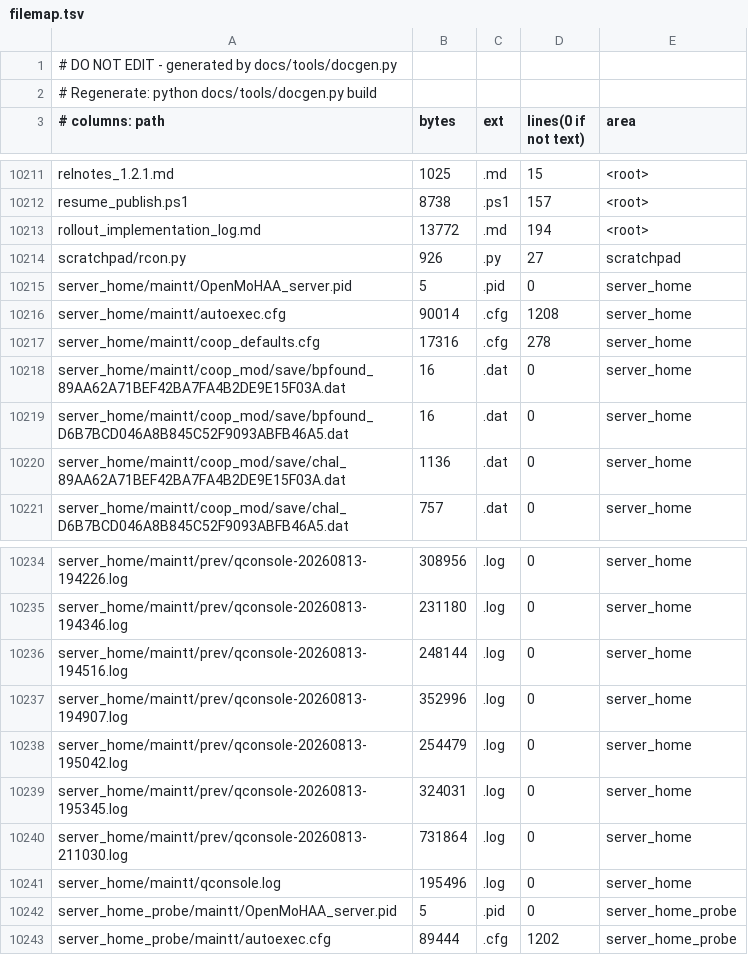
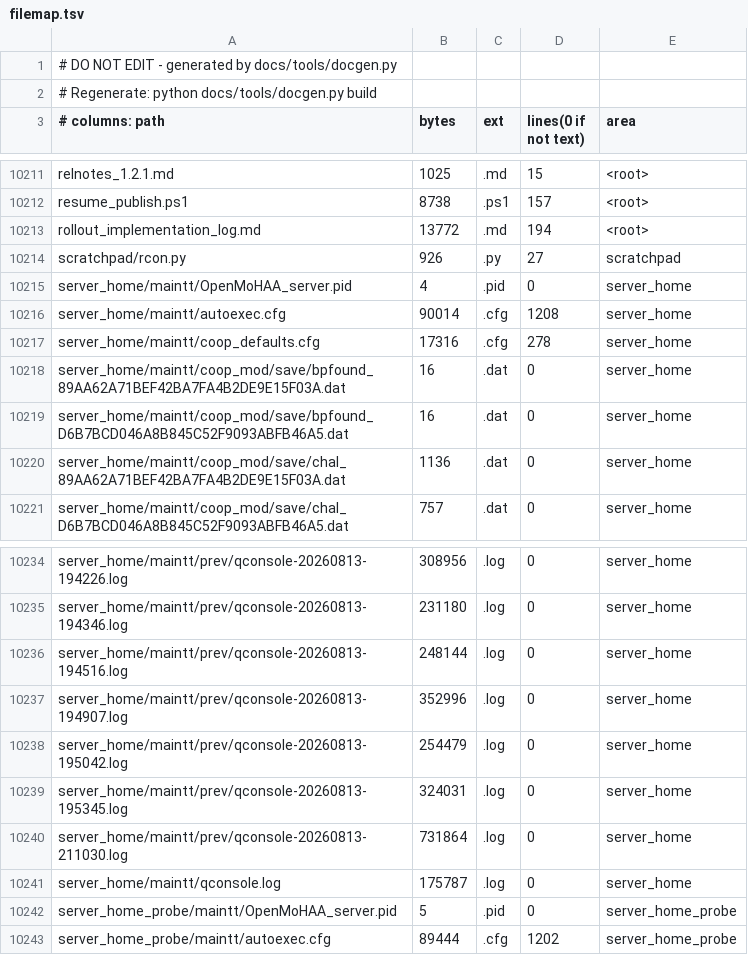
Before and after one commit to MOHCoopTrilogy/releases, a TSV file: docs/generated/filemap.tsv, drawn as a sheet; only a part is shown, gaps mark what is left out; the diff covers the shown part only.

```diff
--- a/docs/generated/filemap.tsv
+++ b/docs/generated/filemap.tsv
@@ -10214,3 +10214,3 @@ rollout_implementation_log.md	13772	.md	194	<root>
 scratchpad/rcon.py	926	.py	27	scratchpad
-server_home/maintt/OpenMoHAA_server.pid	5	.pid	0	server_home
+server_home/maintt/OpenMoHAA_server.pid	4	.pid	0	server_home
 server_home/maintt/autoexec.cfg	90014	.cfg	1208	server_home
@@ -10240,3 +10240,3 @@ server_home/maintt/prev/qconsole-20260813-195345.log	324031	.log	0	server_home
 server_home/maintt/prev/qconsole-20260813-211030.log	731864	.log	0	server_home
-server_home/maintt/qconsole.log	195496	.log	0	server_home
+server_home/maintt/qconsole.log	175787	.log	0	server_home
 server_home_probe/maintt/OpenMoHAA_server.pid	5	.pid	0	server_home_probe
```
Also changed, not shown: 12 edited cells elsewhere in this file, 9 other files.
